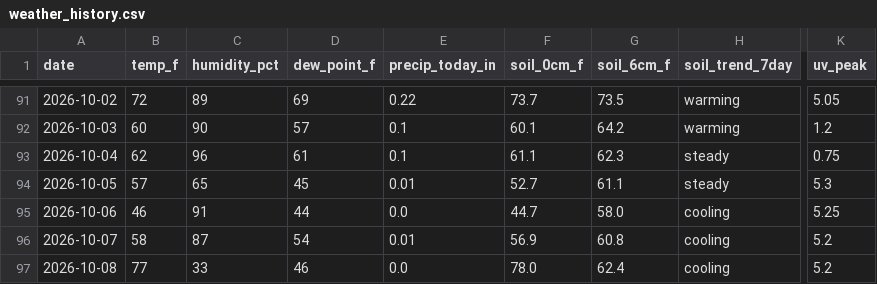
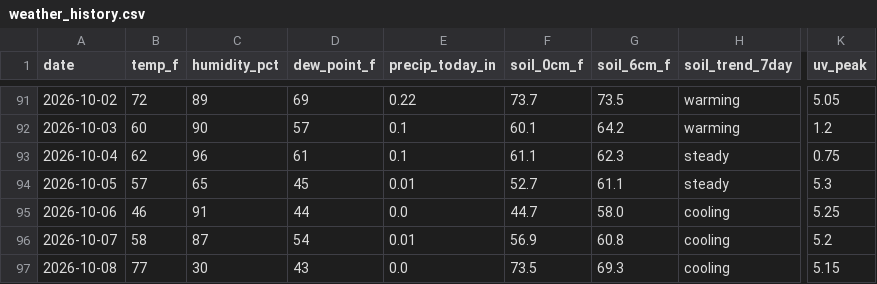
Before and after one commit to RDBFarm/rdbf-weather, a CSV file: weather_history.csv, drawn as a sheet; only a part is shown, gaps mark what is left out; the diff names each change by its address in the sheet, - before the commit and + after, or states it on an @@ line.

```diff
--- a/weather_history.csv
+++ b/weather_history.csv
-C97 (humidity_pct): 33
+C97 (humidity_pct): 30
-D97 (dew_point_f): 46
+D97 (dew_point_f): 43
-F97 (soil_0cm_f): 78.0
+F97 (soil_0cm_f): 73.5
-G97 (soil_6cm_f): 62.4
+G97 (soil_6cm_f): 69.3
-K97 (uv_peak): 5.2
+K97 (uv_peak): 5.15
```
Also changed, not shown: 1 other file.
